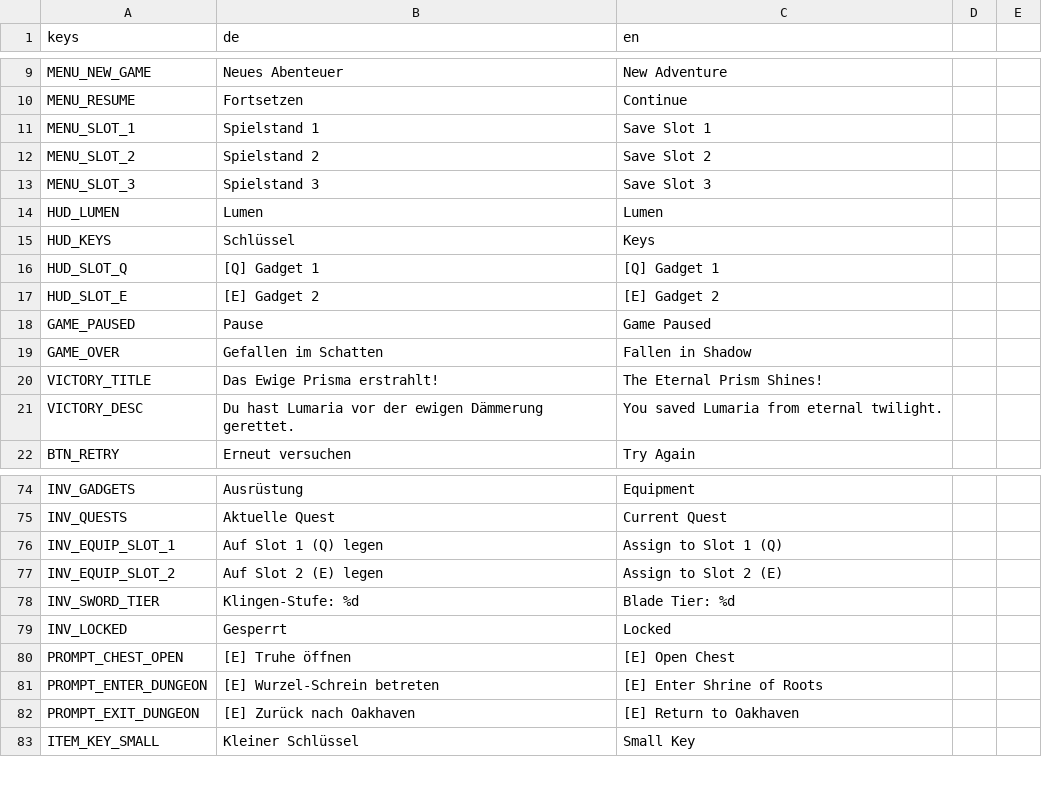
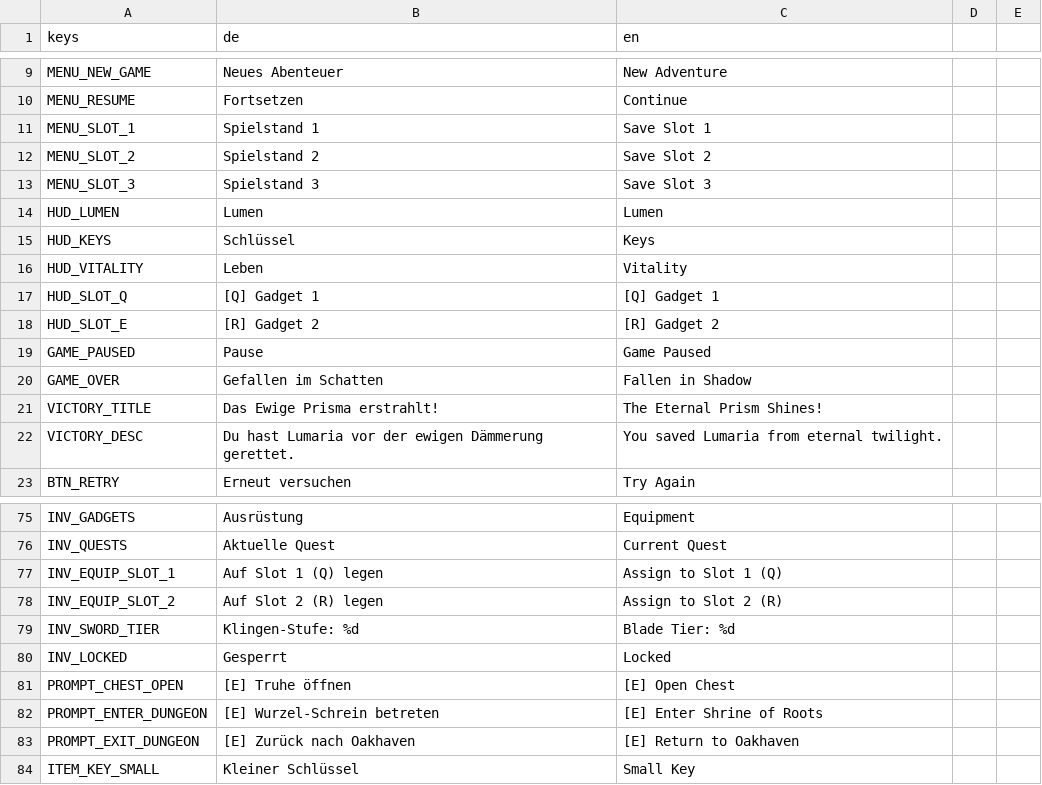
Before and after one commit to ChobitsChii/games, a CSV file: lumaria/i18n/lumaria.csv, drawn as a sheet; only a part is shown, gaps mark what is left out.

Commit message:
feat(lumaria): overhaul Kaelen/NPC sprites, crystal HUD, aligned Oakhaven paths, and combat/pause fixes

```diff
--- a/lumaria/i18n/lumaria.csv
+++ b/lumaria/i18n/lumaria.csv
@@ -15,4 +15,5 @@ HUD_LUMEN,Lumen,Lumen
 HUD_KEYS,Schlüssel,Keys
+HUD_VITALITY,Leben,Vitality
 HUD_SLOT_Q,[Q] Gadget 1,[Q] Gadget 1
-HUD_SLOT_E,[E] Gadget 2,[E] Gadget 2
+HUD_SLOT_E,[R] Gadget 2,[R] Gadget 2
 GAME_PAUSED,Pause,Game Paused
@@ -76,3 +77,3 @@ INV_QUESTS,Aktuelle Quest,Current Quest
 INV_EQUIP_SLOT_1,Auf Slot 1 (Q) legen,Assign to Slot 1 (Q)
-INV_EQUIP_SLOT_2,Auf Slot 2 (E) legen,Assign to Slot 2 (E)
+INV_EQUIP_SLOT_2,Auf Slot 2 (R) legen,Assign to Slot 2 (R)
 INV_SWORD_TIER,Klingen-Stufe: %d,Blade Tier: %d
```
Also changed, not shown: 59 other files.
